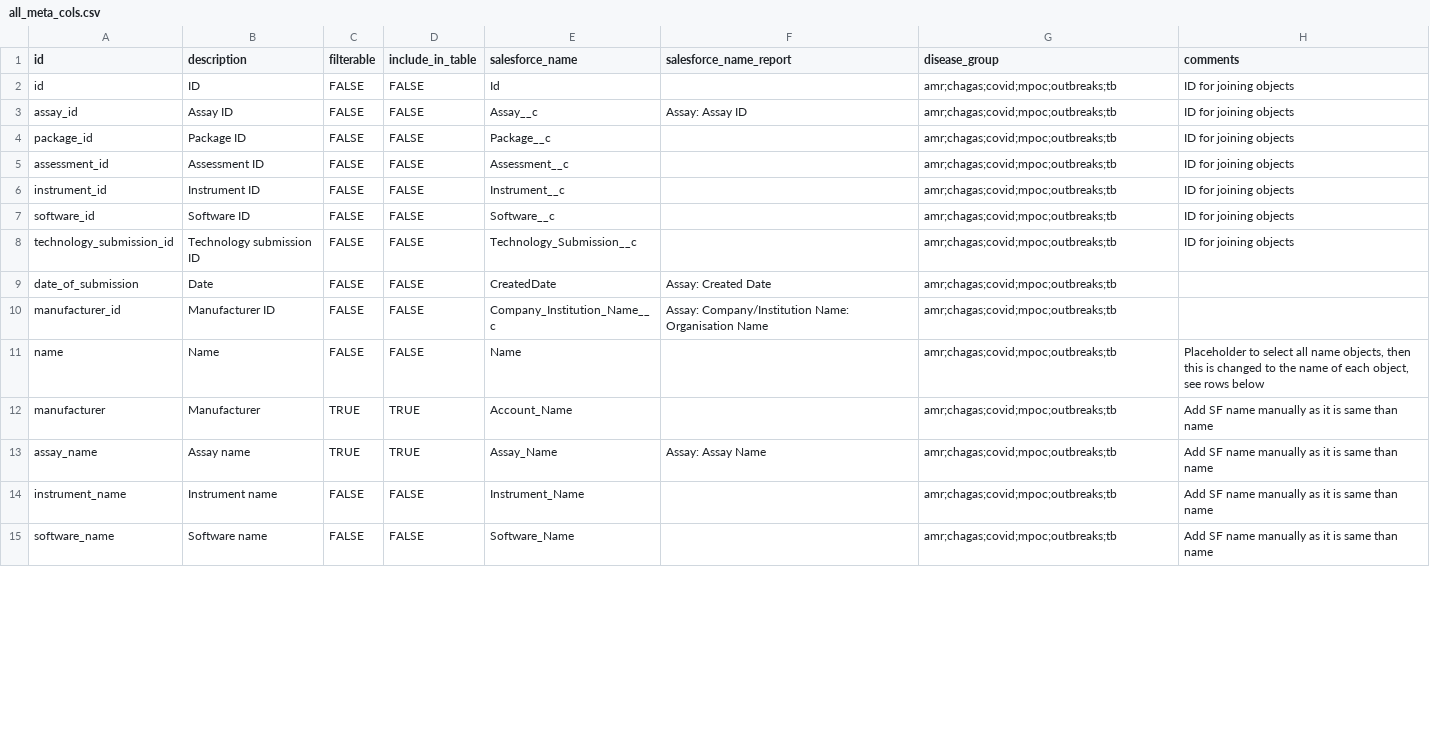
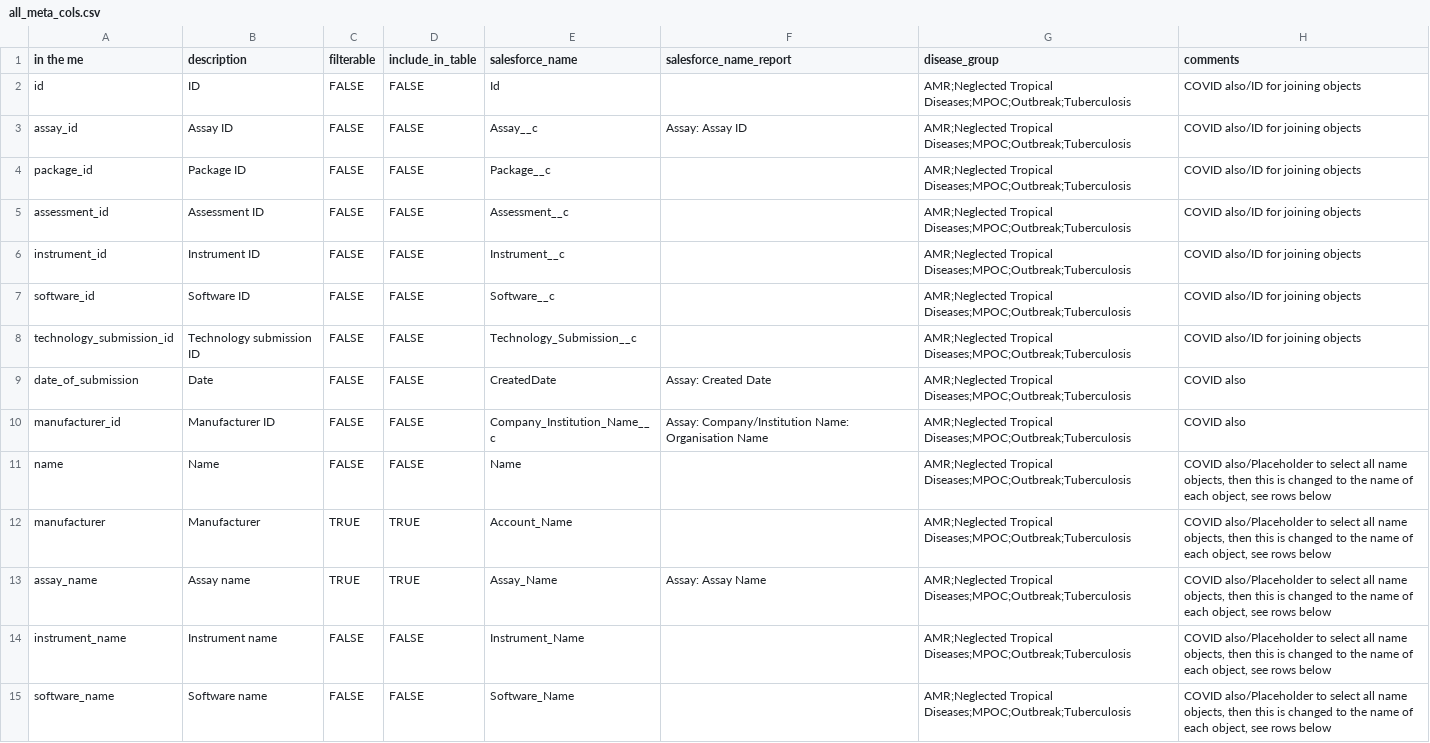
Before and after one commit to finddx/FINDtestdirData, a CSV file: data/testdir_explorer/all_meta_cols.csv, drawn as a sheet; only a part is shown; the diff covers the shown part only.

Commit message:
Update all_meta_cols.csv

```diff
--- a/data/testdir_explorer/all_meta_cols.csv
+++ b/data/testdir_explorer/all_meta_cols.csv
@@ -1,15 +1,15 @@
-id,description,filterable,include_in_table,salesforce_name,salesforce_name_report,disease_group,comments
-id,ID,FALSE,FALSE,Id,,amr;chagas;covid;mpoc;outbreaks;tb,ID for joining objects
-assay_id,Assay ID,FALSE,FALSE,Assay__c,Assay: Assay ID,amr;chagas;covid;mpoc;outbreaks;tb,ID for joining objects
-package_id,Package ID,FALSE,FALSE,Package__c,,amr;chagas;covid;mpoc;outbreaks;tb,ID for joining objects
-assessment_id,Assessment ID,FALSE,FALSE,Assessment__c,,amr;chagas;covid;mpoc;outbreaks;tb,ID for joining objects
-instrument_id,Instrument ID,FALSE,FALSE,Instrument__c,,amr;chagas;covid;mpoc;outbreaks;tb,ID for joining objects
-software_id,Software ID,FALSE,FALSE,Software__c,,amr;chagas;covid;mpoc;outbreaks;tb,ID for joining objects
-technology_submission_id,Technology submission ID,FALSE,FALSE,Technology_Submission__c,,amr;chagas;covid;mpoc;outbreaks;tb,ID for joining objects
-date_of_submission,Date,FALSE,FALSE,CreatedDate,Assay: Created Date,amr;chagas;covid;mpoc;outbreaks;tb,
-manufacturer_id,Manufacturer ID,FALSE,FALSE,Company_Institution_Name__c,Assay: Company/Institution Name: Organisation Name,amr;chagas;covid;mpoc;outbreaks;tb,
-name,Name,FALSE,FALSE,Name,,amr;chagas;covid;mpoc;outbreaks;tb,"Placeholder to select all name objects, then this is changed to the name of each object, see rows below"
-manufacturer,Manufacturer,TRUE,TRUE,Account_Name,,amr;chagas;covid;mpoc;outbreaks;tb,Add SF name manually as it is same than name
-assay_name,Assay name,TRUE,TRUE,Assay_Name,Assay: Assay Name,amr;chagas;covid;mpoc;outbreaks;tb,Add SF name manually as it is same than name
-instrument_name,Instrument name,FALSE,FALSE,Instrument_Name,,amr;chagas;covid;mpoc;outbreaks;tb,Add SF name manually as it is same than name
-software_name,Software name,FALSE,FALSE,Software_Name,,amr;chagas;covid;mpoc;outbreaks;tb,Add SF name manually as it is same than name
+in the me,description,filterable,include_in_table,salesforce_name,salesforce_name_report,disease_group,comments
+id,ID,FALSE,FALSE,Id,,AMR;Neglected Tropical Diseases;MPOC;Outbreak;Tuberculosis,COVID also/ID for joining objects
+assay_id,Assay ID,FALSE,FALSE,Assay__c,Assay: Assay ID,AMR;Neglected Tropical Diseases;MPOC;Outbreak;Tuberculosis,COVID also/ID for joining objects
+package_id,Package ID,FALSE,FALSE,Package__c,,AMR;Neglected Tropical Diseases;MPOC;Outbreak;Tuberculosis,COVID also/ID for joining objects
+assessment_id,Assessment ID,FALSE,FALSE,Assessment__c,,AMR;Neglected Tropical Diseases;MPOC;Outbreak;Tuberculosis,COVID also/ID for joining objects
+instrument_id,Instrument ID,FALSE,FALSE,Instrument__c,,AMR;Neglected Tropical Diseases;MPOC;Outbreak;Tuberculosis,COVID also/ID for joining objects
+software_id,Software ID,FALSE,FALSE,Software__c,,AMR;Neglected Tropical Diseases;MPOC;Outbreak;Tuberculosis,COVID also/ID for joining objects
+technology_submission_id,Technology submission ID,FALSE,FALSE,Technology_Submission__c,,AMR;Neglected Tropical Diseases;MPOC;Outbreak;Tuberculosis,COVID also/ID for joining objects
+date_of_submission,Date,FALSE,FALSE,CreatedDate,Assay: Created Date,AMR;Neglected Tropical Diseases;MPOC;Outbreak;Tuberculosis,COVID also
+manufacturer_id,Manufacturer ID,FALSE,FALSE,Company_Institution_Name__c,Assay: Company/Institution Name: Organisation Name,AMR;Neglected Tropical Diseases;MPOC;Outbreak;Tuberculosis,COVID also
+name,Name,FALSE,FALSE,Name,,AMR;Neglected Tropical Diseases;MPOC;Outbreak;Tuberculosis,"COVID also/Placeholder to select all name objects, then this is changed to the name of each object, see rows below"
+manufacturer,Manufacturer,TRUE,TRUE,Account_Name,,AMR;Neglected Tropical Diseases;MPOC;Outbreak;Tuberculosis,"COVID also/Placeholder to select all name objects, then this is changed to the name of each object, see rows below"
+assay_name,Assay name,TRUE,TRUE,Assay_Name,Assay: Assay Name,AMR;Neglected Tropical Diseases;MPOC;Outbreak;Tuberculosis,"COVID also/Placeholder to select all name objects, then this is changed to the name of each object, see rows below"
+instrument_name,Instrument name,FALSE,FALSE,Instrument_Name,,AMR;Neglected Tropical Diseases;MPOC;Outbreak;Tuberculosis,"COVID also/Placeholder to select all name objects, then this is changed to the name of each object, see rows below"
+software_name,Software name,FALSE,FALSE,Software_Name,,AMR;Neglected Tropical Diseases;MPOC;Outbreak;Tuberculosis,"COVID also/Placeholder to select all name objects, then this is changed to the name of each object, see rows below"
```
Also changed, not shown: 126 edited cells elsewhere in this file.
